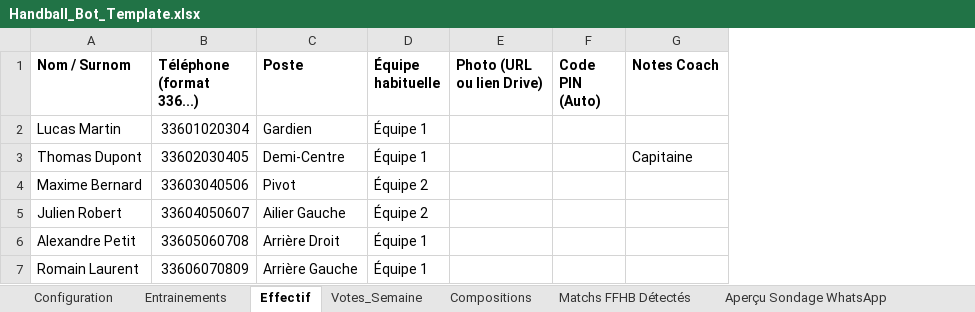
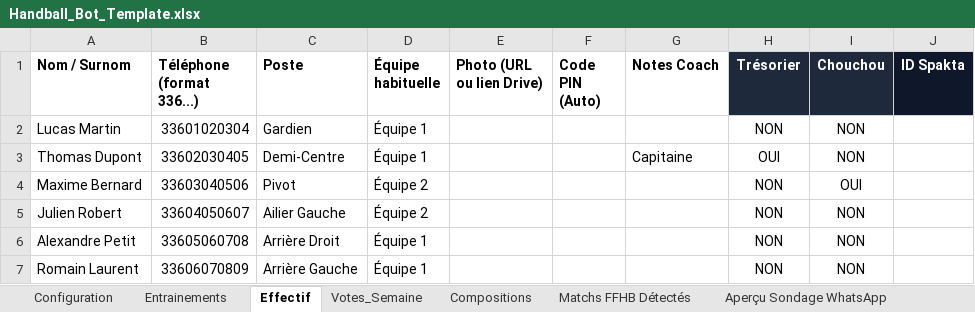
Before and after one commit to pidgey56/handball-bot-template, an Excel workbook: Handball_Bot_Template.xlsx, sheet Effectif, drawn as a sheet; values as stored, in another font and other column widths than the file's, no borders; charts and pictures not drawn; the diff names each change by its address in the sheet, - before the commit and + after, or states it on an @@ line.

Commit message:
chore(excel): update Handball_Bot_Template.xlsx with all modern features (Spakta, Caisse Noire, Vacances, Trophees, Absences, Covoiturage, Brouillon)

```diff
--- a/Handball_Bot_Template.xlsx (sheet Effectif)
+++ b/Handball_Bot_Template.xlsx (sheet Effectif)
+column H (Trésorier), rows 2-7: NON | OUI | NON | NON | NON | NON
+column I (Chouchou), rows 2-7: NON | NON | OUI | NON | NON | NON
+column J (ID Spakta), empty
```
Also changed, not shown: sheet Configuration, other sheet tabs, charts or pictures.
